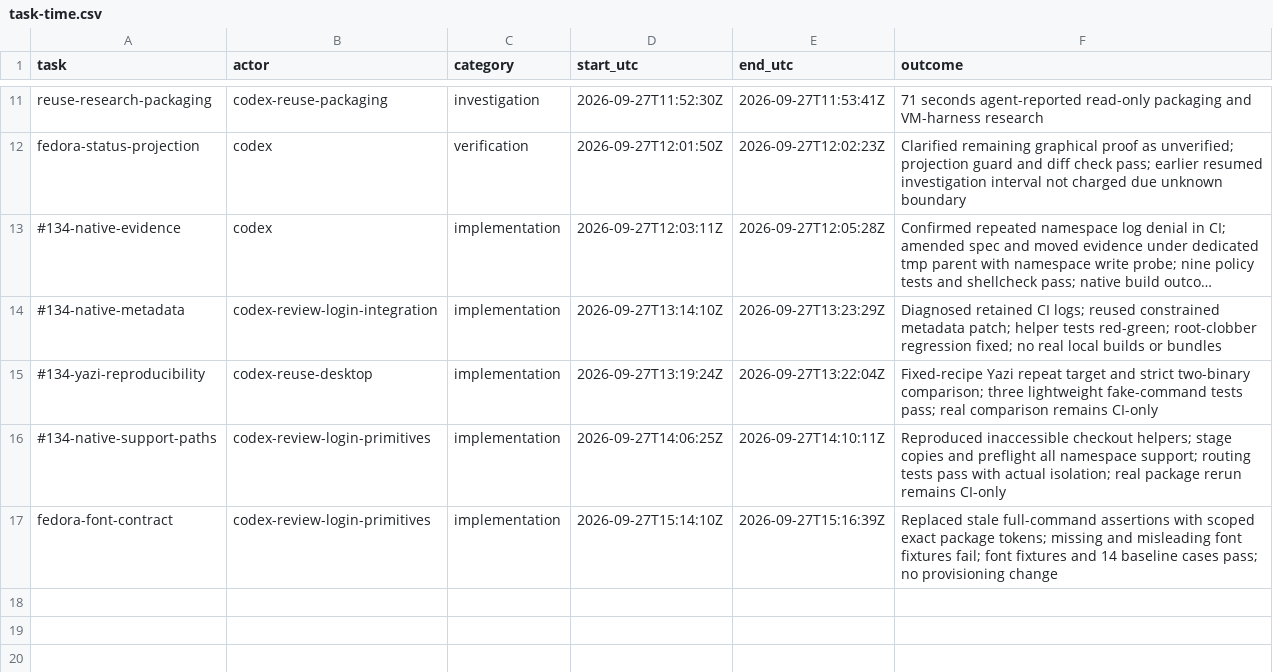
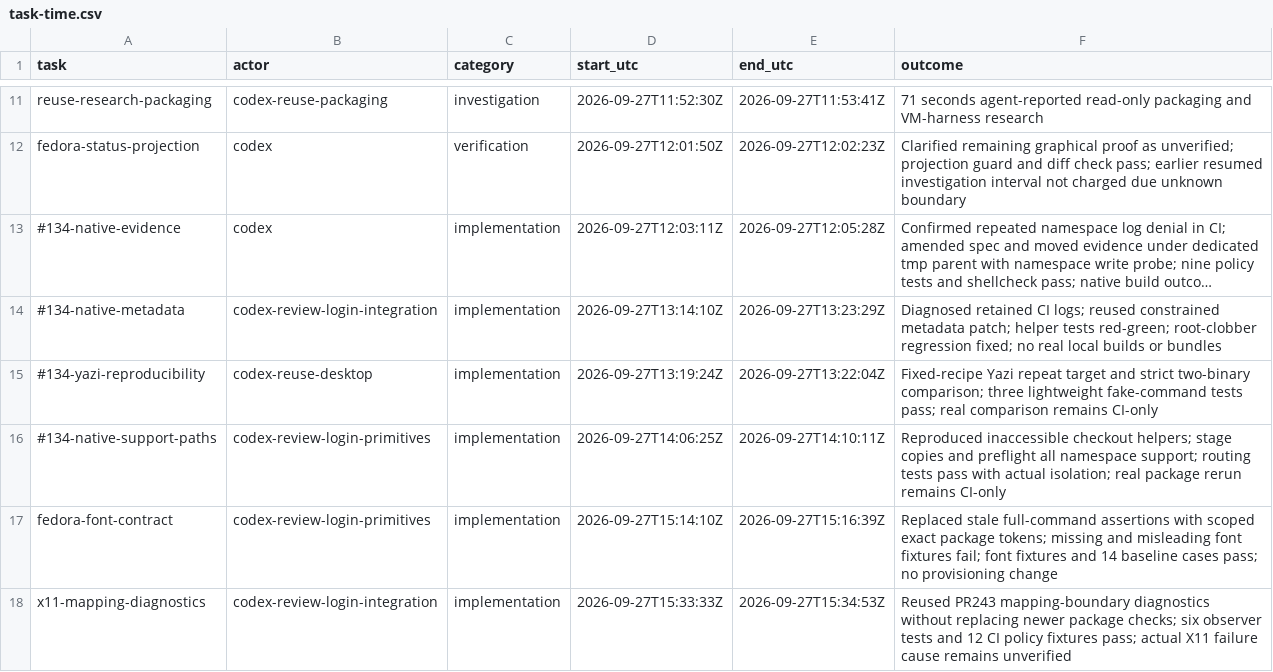
Before and after one commit to Pipeliner/realms-de, a CSV file: docs/task-time.csv, drawn as a sheet; only a part is shown, gaps mark what is left out; long unchanged cells end in …; the diff names each change by its address in the sheet, - before the commit and + after, or states it on an @@ line.

Commit message:
test(xwayland): reuse mapped-window diagnostics for native tool candidate

```diff
--- a/docs/task-time.csv
+++ b/docs/task-time.csv
+row 18: x11-mapping-diagnostics | codex-review-login-integration | implementation | 2026-09-27T15:33:33Z | 2026-09-27T15:34:53Z | Reused PR243 mapping-boundary diagnostics without replacing newer package checks; six observer tests and 12 CI policy fixtures pass; actual X11 failure cause remains unverified
```
Also changed, not shown: 6 other files.
